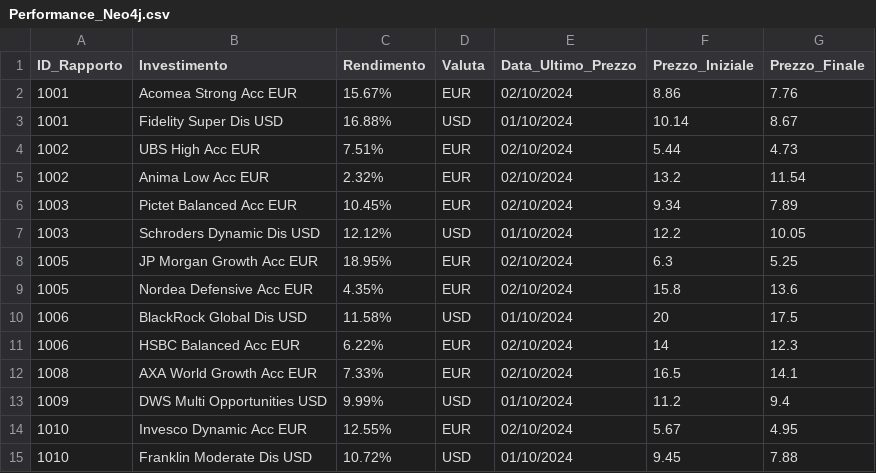
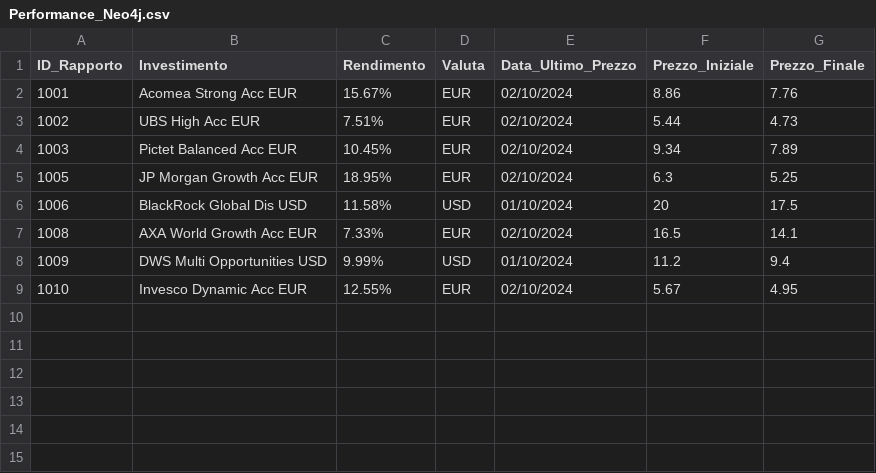
Before and after one commit to AlexSo79/investmentdata, a CSV file: Performance_Neo4j.csv, drawn as a sheet; the diff names each change by its address in the sheet, - before the commit and + after, or states it on an @@ line.

Commit message:
Add files via upload

```diff
--- a/Performance_Neo4j.csv
+++ b/Performance_Neo4j.csv
-row 3: 1001 | Fidelity Super Dis USD | 16.88% | USD | 01/10/2024 | 10.14 | 8.67
-row 5: 1002 | Anima Low Acc EUR | 2.32% | EUR | 02/10/2024 | 13.2 | 11.54
-row 7: 1003 | Schroders Dynamic Dis USD | 12.12% | USD | 01/10/2024 | 12.2 | 10.05
-row 9: 1005 | Nordea Defensive Acc EUR | 4.35% | EUR | 02/10/2024 | 15.8 | 13.6
-row 11: 1006 | HSBC Balanced Acc EUR | 6.22% | EUR | 02/10/2024 | 14 | 12.3
-row 15: 1010 | Franklin Moderate Dis USD | 10.72% | USD | 01/10/2024 | 9.45 | 7.88
```
